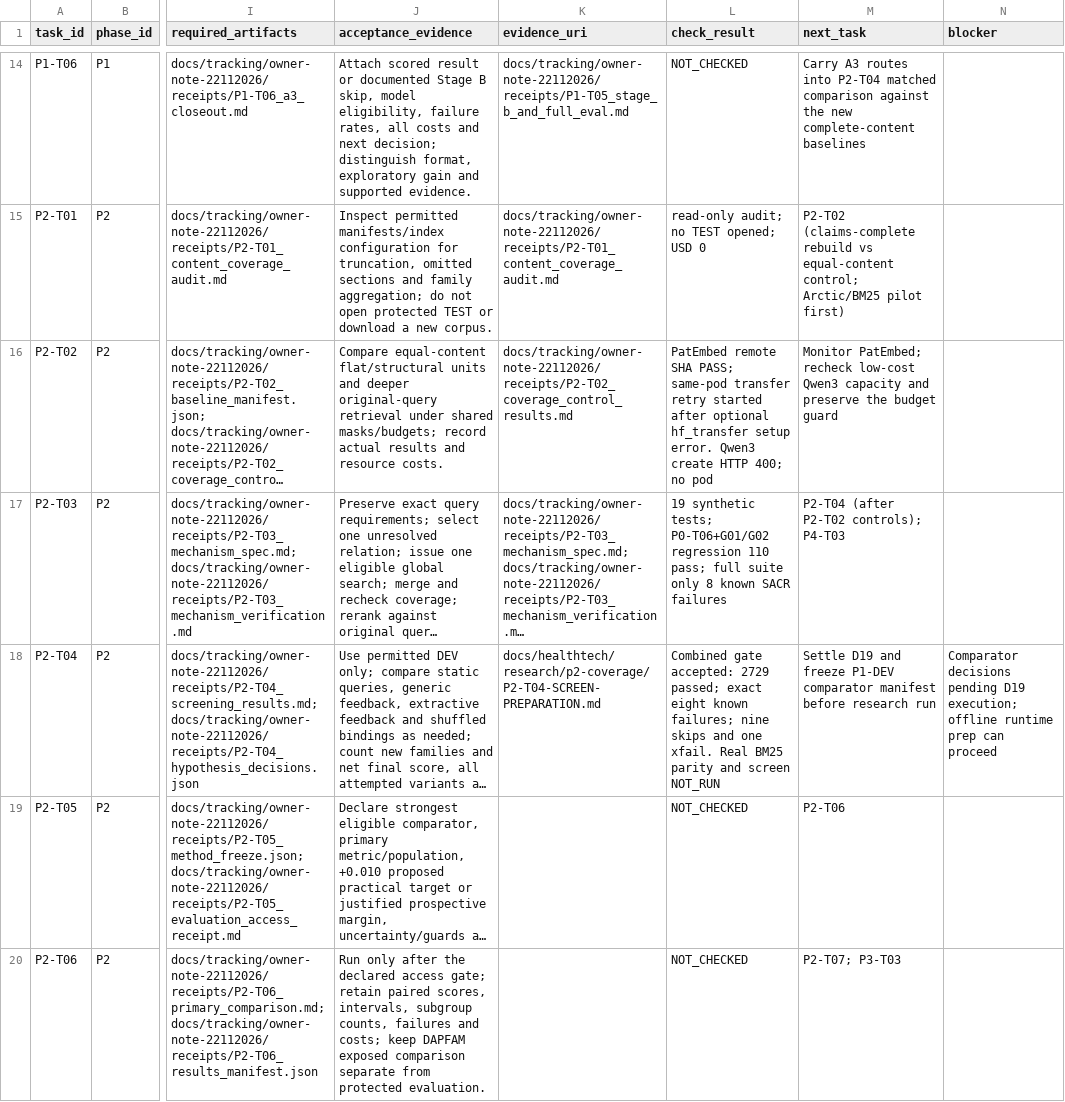
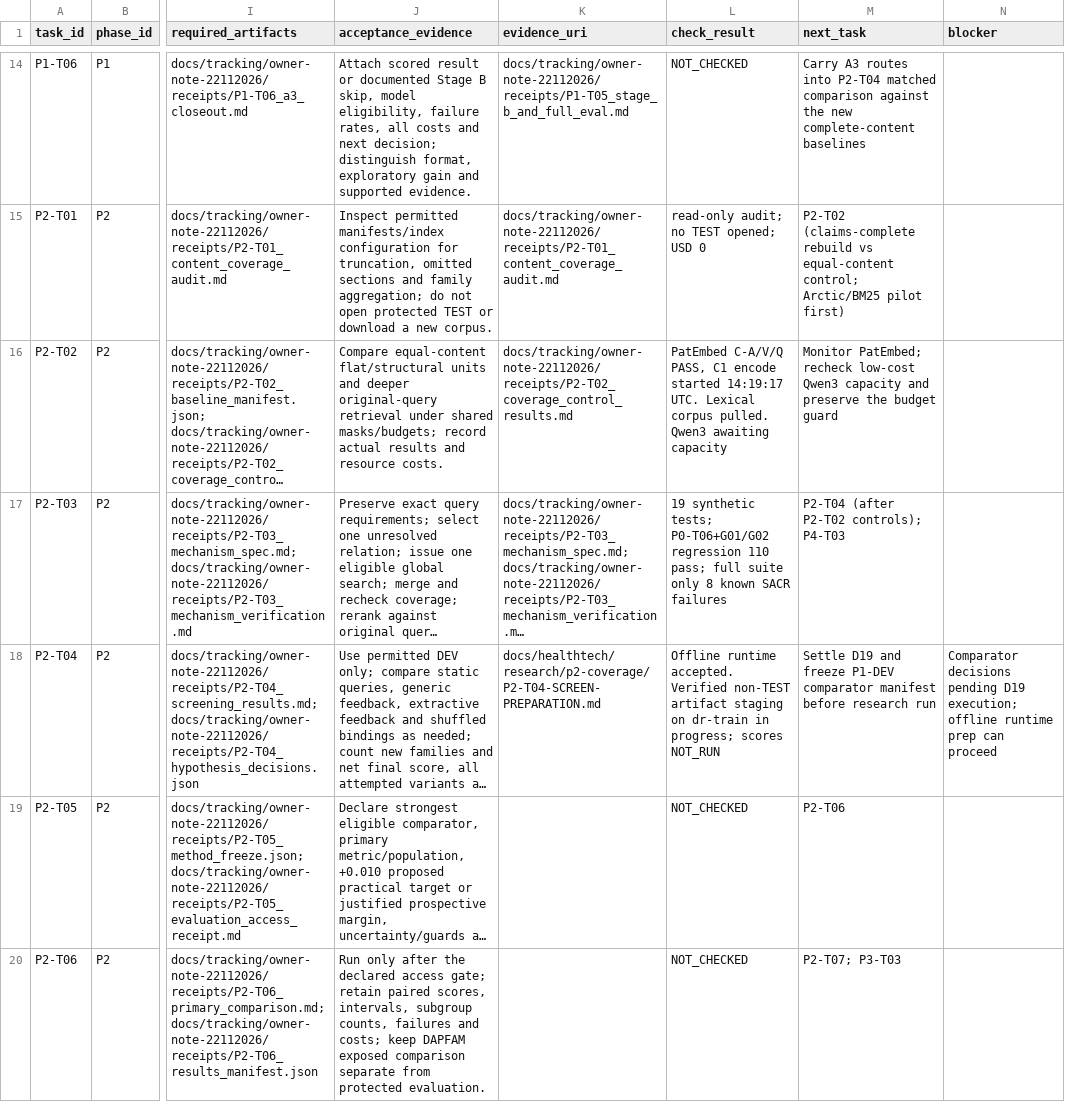
Before and after one commit to siriponsri/patent-to-pilot, a CSV file: docs/tracking/owner-note-22112026/phase_tasks.csv, drawn as a sheet; only a part is shown, gaps mark what is left out; long unchanged cells end in …; the diff names each change by its address in the sheet, - before the commit and + after, or states it on an @@ line.

Commit message:
Record D19 content gates and prepare P2-T04 artifact staging

```diff
--- a/docs/tracking/owner-note-22112026/phase_tasks.csv
+++ b/docs/tracking/owner-note-22112026/phase_tasks.csv
-L16 (check_result): PatEmbed remote SHA PASS; same-pod transfer retry started after optional hf_transfer setup error. Qwen3 create HTTP 400; no pod
+L16 (check_result): PatEmbed C-A/V/Q PASS, C1 encode started 14:19:17 UTC. Lexical corpus pulled. Qwen3 awaiting capacity
-L18 (check_result): Combined gate accepted: 2729 passed; exact eight known failures; nine skips and one xfail. Real BM25 parity and screen NOT_RUN
+L18 (check_result): Offline runtime accepted. Verified non-TEST artifact staging on dr-train in progress; scores NOT_RUN
```
Also changed, not shown: 7 other files.
